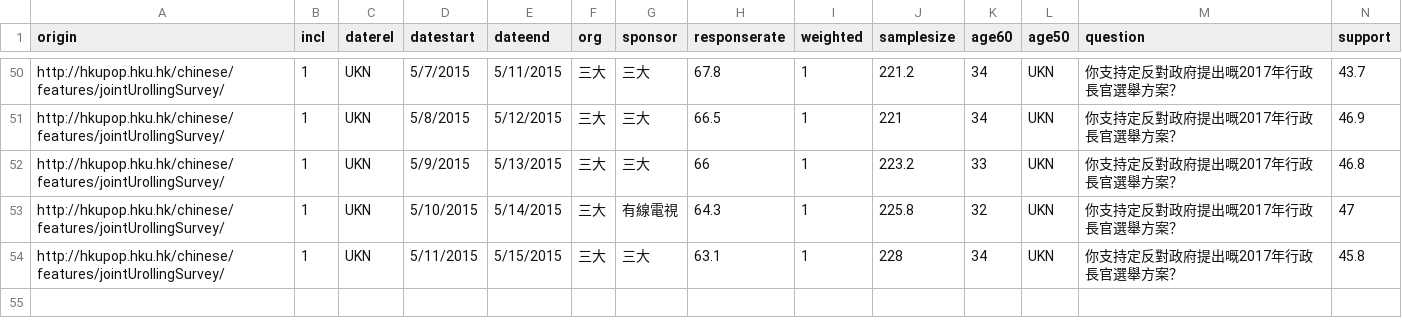
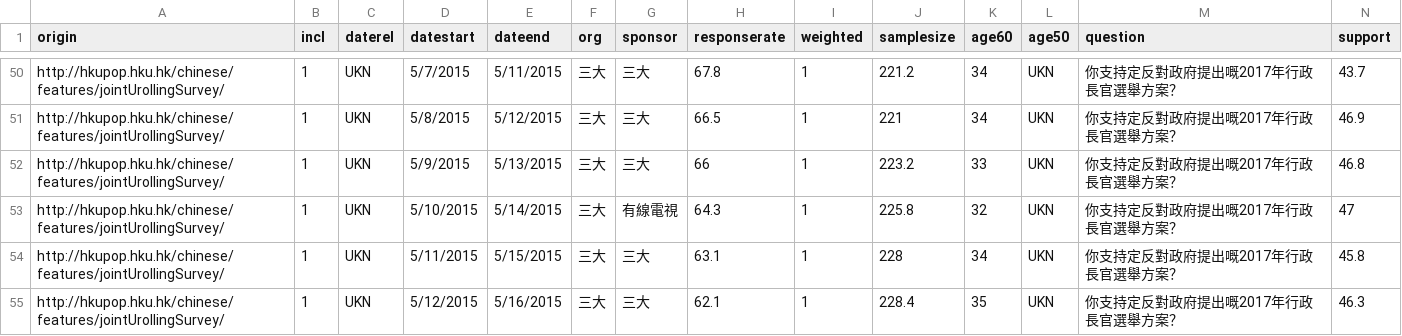
Before and after one commit to chainsawriot/chainsawriot.github.io, a CSV file: pocket/pocketsorted.csv, drawn as a sheet; only a part is shown, gaps mark what is left out; rows hold the shown columns only; the diff names each change by its address in the sheet, - before the commit and + after, or states it on an @@ line.

```diff
--- a/pocket/pocketsorted.csv
+++ b/pocket/pocketsorted.csv
+row 55: http://hkupop.hku.hk/chinese/features/jointUrollingSurvey/ | 1 | UKN | 5/12/2015 | 5/16/2015 | 三大 | 三大 | 62.1 | 1 | 228.4 | 35 | UKN | 你支持定反對政府提出嘅2017年行政長官選舉方案？ | 46.3
```
Also changed, not shown: pocket/smoothed.csv, 1 other file.
